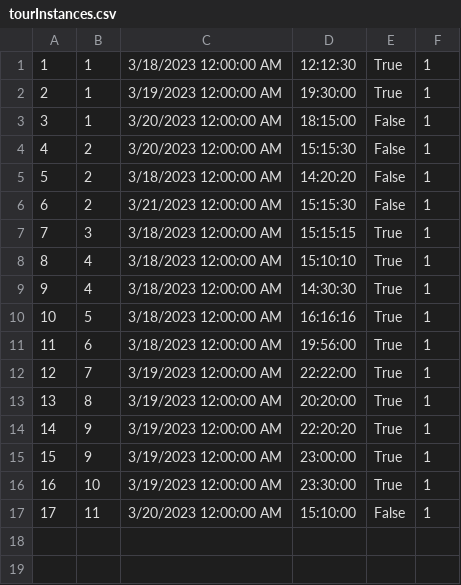
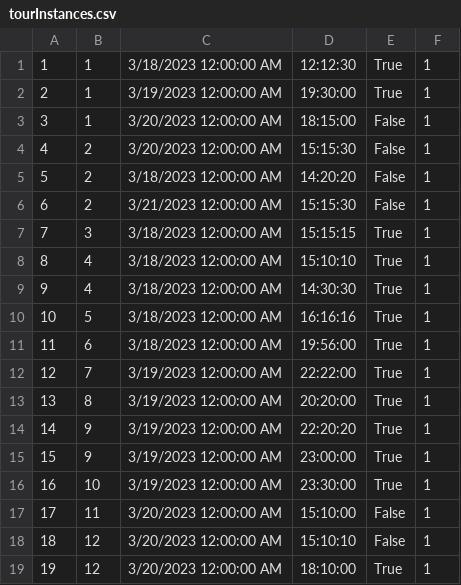
Before and after one commit to anjalovric/Tim1, a CSV file: InitialProject/Resources/Data/tourInstances.csv, drawn as a sheet; the diff names each change by its address in the sheet, - before the commit and + after, or states it on an @@ line.

```diff
--- a/InitialProject/Resources/Data/tourInstances.csv
+++ b/InitialProject/Resources/Data/tourInstances.csv
+row 18: 18 | 12 | 3/20/2023 12:00:00 AM | 15:10:10 | False | 1
+row 19: 19 | 12 | 3/20/2023 12:00:00 AM | 18:10:00 | True | 1
```
Also changed, not shown: InitialProject/Resources/Data/accommodationImages.csv, InitialProject/Resources/Data/alertsGuest2.csv, 7 other files.
